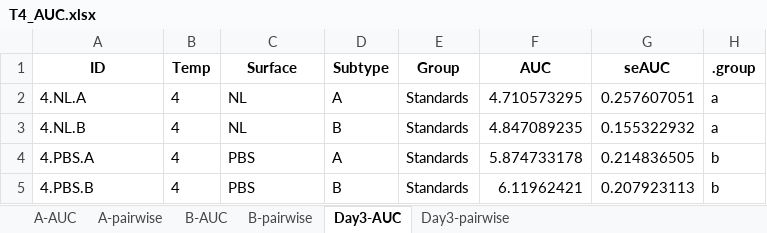
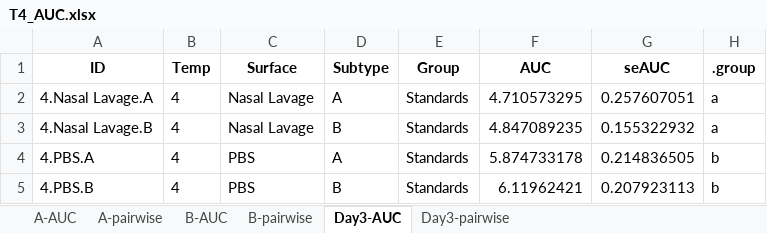
Before and after one commit to AaronRendahl/Goyal_Hatfield_submission, an Excel workbook: T4_AUC.xlsx, sheet Day3-AUC, drawn as a sheet; values as stored, in another font and other column widths than the file's, no borders; the diff names each change by its address in the sheet, - before the commit and + after, or states it on an @@ line.

```diff
--- a/T4_AUC.xlsx (sheet Day3-AUC)
+++ b/T4_AUC.xlsx (sheet Day3-AUC)
-A2 (ID): 4.NL.A
+A2 (ID): 4.Nasal Lavage.A
-C2:C3 (Surface): NL
+C2:C3 (Surface): Nasal Lavage
-A3 (ID): 4.NL.B
+A3 (ID): 4.Nasal Lavage.B
```
Also changed, not shown: sheet A-pairwise, sheet B-pairwise, sheet A-AUC, sheet B-AUC, sheet Day3-pairwise, TR_AUC.xlsx, model_coefs.xlsx, 17 other files.
